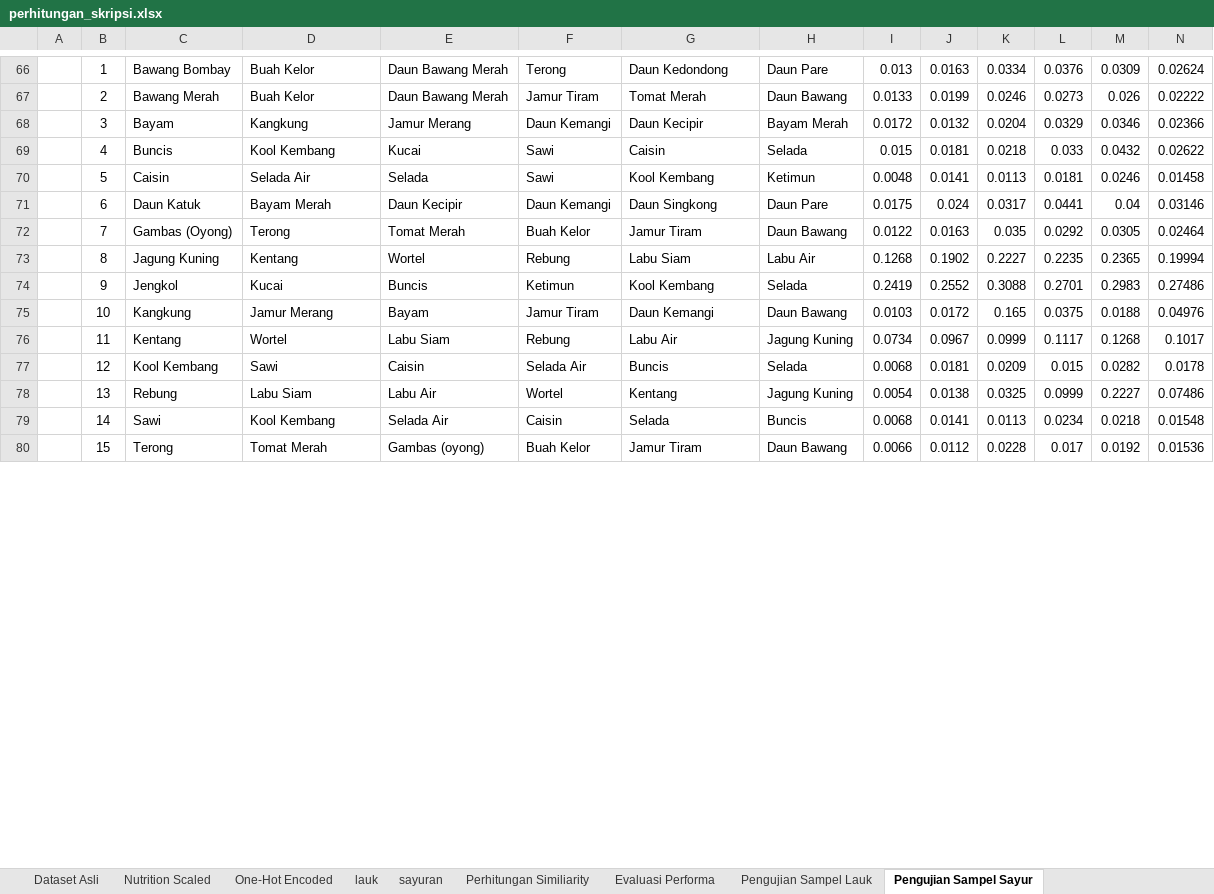
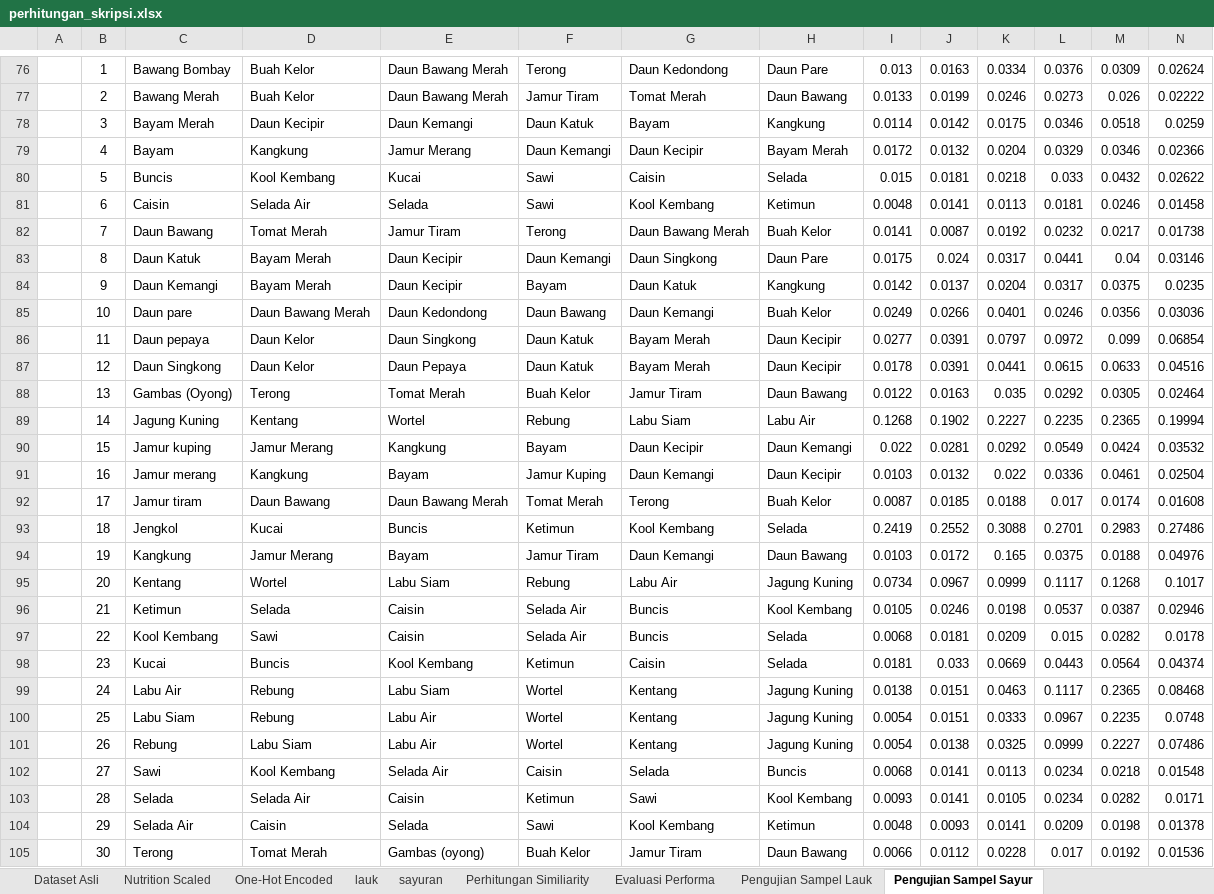
Before and after one commit to EdwinHasannudin/Tugas-Akhir, an Excel workbook: nutrition/dataset/perhitungan_skripsi.xlsx, sheet Pengujian Sampel Sayur, drawn as a sheet; only a part is shown, gaps mark what is left out; values as stored, in another font and other column widths than the file's, no borders; charts and pictures not drawn; addresses are those after the commit; rows hold the shown columns only; the diff covers the shown part only; the diff names each change by its address in the sheet, - before the commit and + after, or states it on an @@ line.

```diff
--- a/nutrition/dataset/perhitungan_skripsi.xlsx (sheet Pengujian Sampel Sayur)
+++ b/nutrition/dataset/perhitungan_skripsi.xlsx (sheet Pengujian Sampel Sayur)
+row 78:  | 3 | Bayam Merah | Daun Kecipir | Daun Kemangi | Daun Katuk | Bayam | Kangkung | 0.0114 | 0.0142 | 0.0175 | 0.0346 | 0.0518 | 0.0259
-B79: 3
+B79: 4
-B80: 4
+B80: 5
-B81: 5
+B81: 6
+row 82:  | 7 | Daun Bawang | Tomat Merah | Jamur Tiram | Terong | Daun Bawang Merah | Buah Kelor | 0.0141 | 0.0087 | 0.0192 | 0.0232 | 0.0217 | 0.01738
-B83: 6
+B83: 8
+row 84:  | 9 | Daun Kemangi | Bayam Merah | Daun Kecipir | Bayam | Daun Katuk | Kangkung | 0.0142 | 0.0137 | 0.0204 | 0.0317 | 0.0375 | 0.0235
+row 85:  | 10 | Daun pare | Daun Bawang Merah | Daun Kedondong | Daun Bawang | Daun Kemangi | Buah Kelor | 0.0249 | 0.0266 | 0.0401 | 0.0246 | 0.0356 | 0.03036
+row 86:  | 11 | Daun pepaya | Daun Kelor | Daun Singkong | Daun Katuk | Bayam Merah | Daun Kecipir | 0.0277 | 0.0391 | 0.0797 | 0.0972 | 0.099 | 0.06854
+row 87:  | 12 | Daun Singkong | Daun Kelor | Daun Pepaya | Daun Katuk | Bayam Merah | Daun Kecipir | 0.0178 | 0.0391 | 0.0441 | 0.0615 | 0.0633 | 0.04516
-B88: 7
+B88: 13
-B89: 8
+B89: 14
+row 90:  | 15 | Jamur kuping | Jamur Merang | Kangkung | Bayam | Daun Kecipir | Daun Kemangi | 0.022 | 0.0281 | 0.0292 | 0.0549 | 0.0424 | 0.03532
+row 91:  | 16 | Jamur merang | Kangkung | Bayam | Jamur Kuping | Daun Kemangi | Daun Kecipir | 0.0103 | 0.0132 | 0.022 | 0.0336 | 0.0461 | 0.02504
+row 92:  | 17 | Jamur tiram | Daun Bawang | Daun Bawang Merah | Tomat Merah | Terong | Buah Kelor | 0.0087 | 0.0185 | 0.0188 | 0.017 | 0.0174 | 0.01608
-B93: 9
+B93: 18
-B94: 10
+B94: 19
-B95: 11
+B95: 20
+row 96:  | 21 | Ketimun | Selada | Caisin | Selada Air | Buncis | Kool Kembang | 0.0105 | 0.0246 | 0.0198 | 0.0537 | 0.0387 | 0.02946
-B97: 12
+B97: 22
+row 98:  | 23 | Kucai | Buncis | Kool Kembang | Ketimun | Caisin | Selada | 0.0181 | 0.033 | 0.0669 | 0.0443 | 0.0564 | 0.04374
+row 99:  | 24 | Labu Air | Rebung | Labu Siam | Wortel | Kentang | Jagung Kuning | 0.0138 | 0.0151 | 0.0463 | 0.1117 | 0.2365 | 0.08468
+row 100:  | 25 | Labu Siam | Rebung | Labu Air | Wortel | Kentang | Jagung Kuning | 0.0054 | 0.0151 | 0.0333 | 0.0967 | 0.2235 | 0.0748
-B101: 13
+B101: 26
-B102: 14
+B102: 27
+row 103:  | 28 | Selada | Selada Air | Caisin | Ketimun | Sawi | Kool Kembang | 0.0093 | 0.0141 | 0.0105 | 0.0234 | 0.0282 | 0.0171
+row 104:  | 29 | Selada Air | Caisin | Selada | Sawi | Kool Kembang | Ketimun | 0.0048 | 0.0093 | 0.0141 | 0.0209 | 0.0198 | 0.01378
-B105: 15
+B105: 30
```
Also changed, not shown: 65 added rows, 25 removed rows, 70 edited cells, cell formats and merged cells elsewhere in this sheet, sheet Pengujian Sampel Lauk, sheet lauk, formulas that keep their value, charts or pictures, nutrition/dataset/nutrition_pipeline.xlsx.
